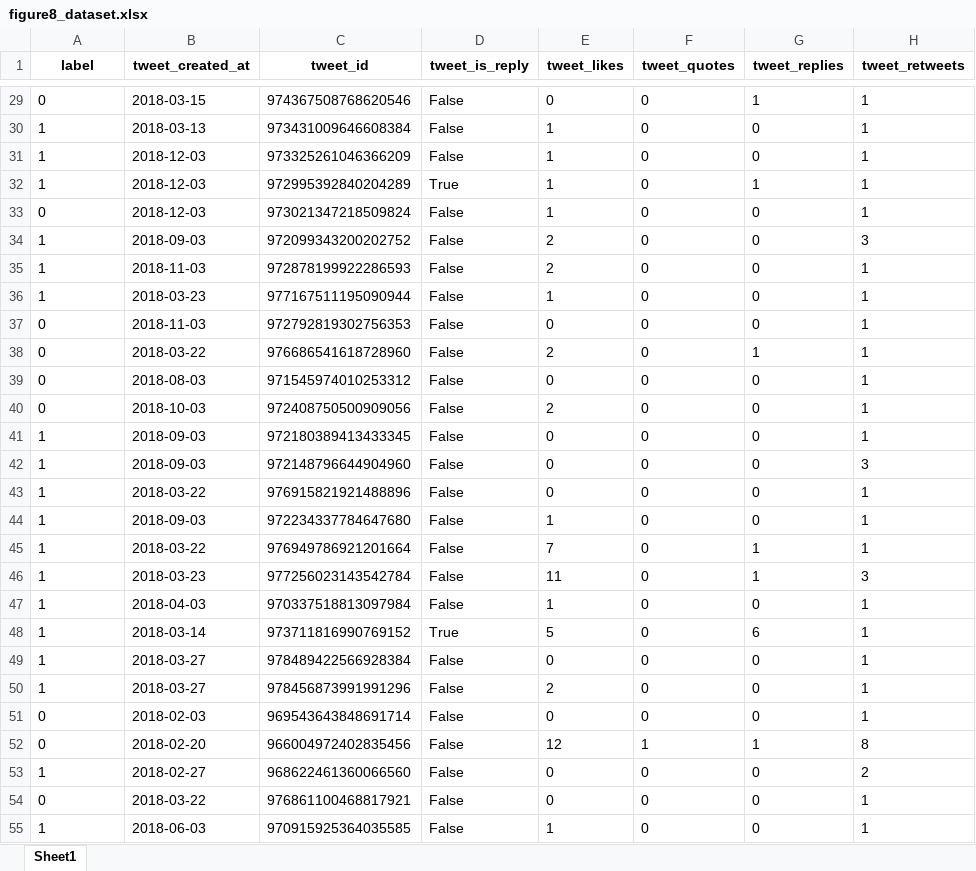
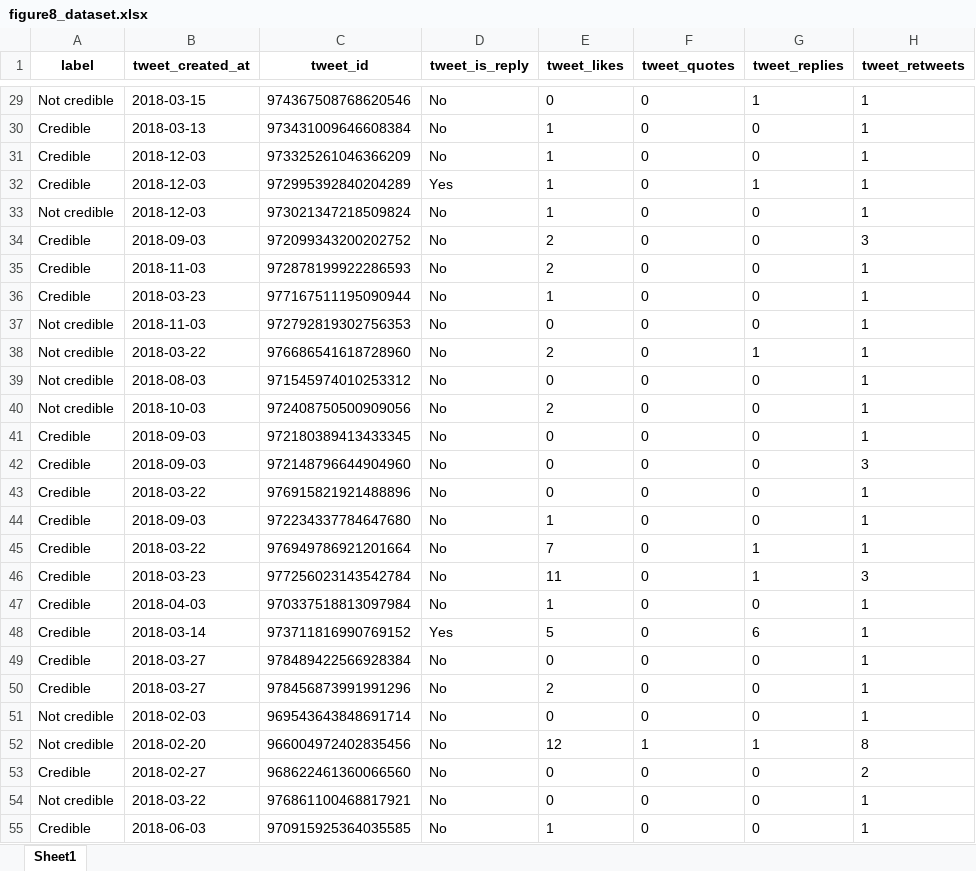
Before and after one commit to psoilis/Crowd-Computing-Group-1, an Excel workbook: ML_model/data/figure8_dataset.xlsx, sheet Sheet1, drawn as a sheet; only a part is shown, gaps mark what is left out; values as stored, in another font and other column widths than the file's, no borders; the diff covers the shown part only; the diff names each change by its address in the sheet, - before the commit and + after, or states it on an @@ line.

```diff
--- a/ML_model/data/figure8_dataset.xlsx (sheet Sheet1)
+++ b/ML_model/data/figure8_dataset.xlsx (sheet Sheet1)
-A29 (label): 0
+A29 (label): Not credible
-D29:D31 (tweet_is_reply): False
+D29:D31 (tweet_is_reply): No
-A30:A32 (label): 1
+A30:A32 (label): Credible
-D32 (tweet_is_reply): True
+D32 (tweet_is_reply): Yes
-A33 (label): 0
+A33 (label): Not credible
-D33:D47 (tweet_is_reply): False
+D33:D47 (tweet_is_reply): No
-A34:A36 (label): 1
+A34:A36 (label): Credible
-A37:A40 (label): 0
+A37:A40 (label): Not credible
-A41:A50 (label): 1
+A41:A50 (label): Credible
-D48 (tweet_is_reply): True
+D48 (tweet_is_reply): Yes
-D49:D55 (tweet_is_reply): False
+D49:D55 (tweet_is_reply): No
-A51:A52 (label): 0
+A51:A52 (label): Not credible
-A53 (label): 1
+A53 (label): Credible
-A54 (label): 0
+A54 (label): Not credible
-A55 (label): 1
+A55 (label): Credible
```
Also changed, not shown: 1570 edited cells elsewhere in this sheet.
